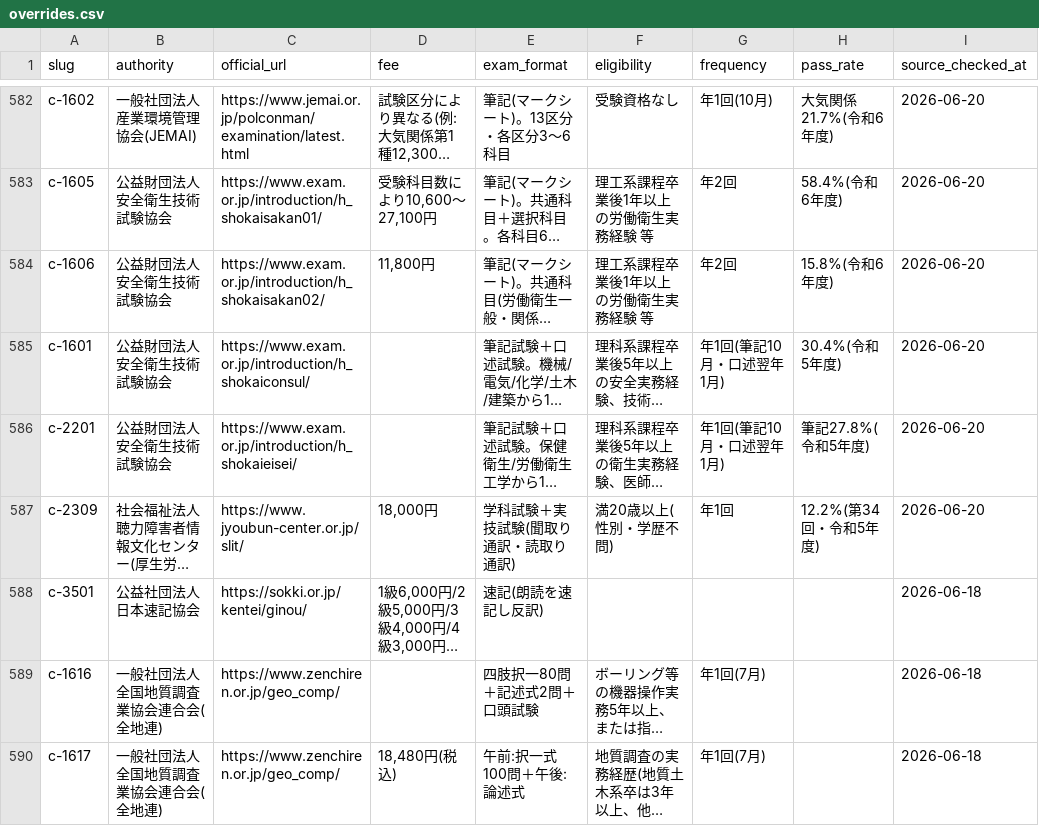
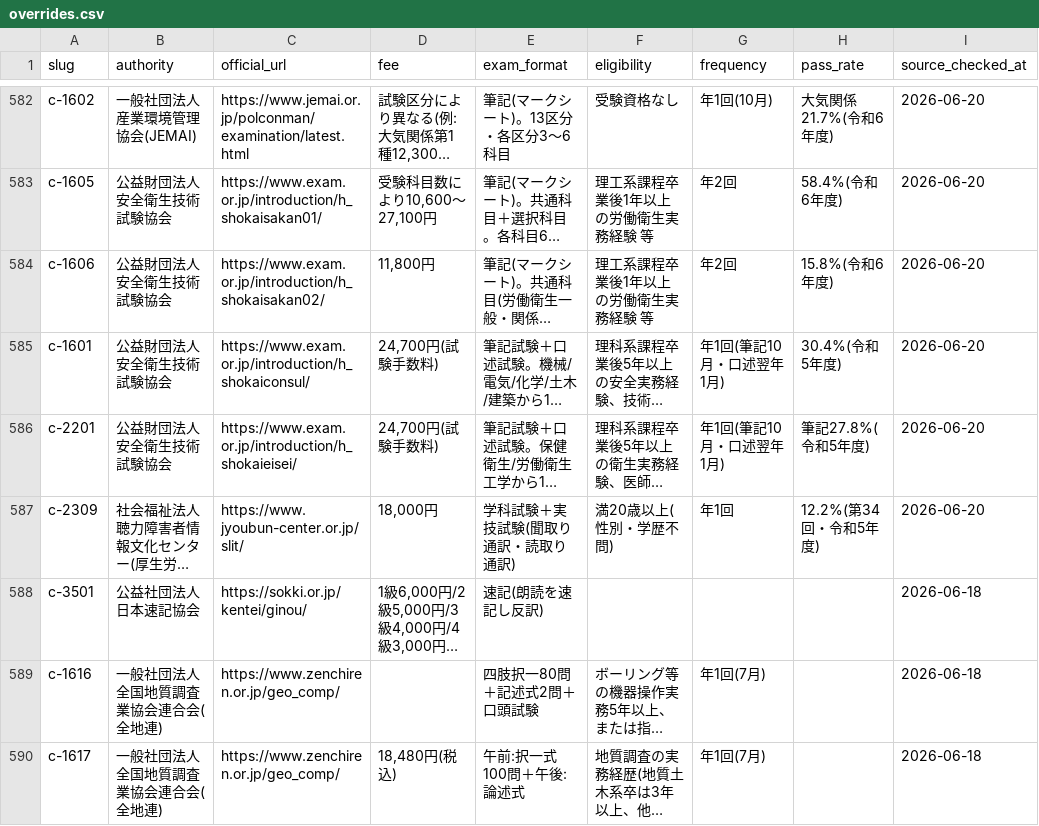
Before and after one commit to takkenshiken2026-sudo/shikaku-master, a CSV file: data/overrides.csv, drawn as a sheet; only a part is shown, gaps mark what is left out; long unchanged cells end in …; the diff covers the shown part only; the diff names each change by its address in the sheet, - before the commit and + after, or states it on an @@ line.

```diff
--- a/data/overrides.csv
+++ b/data/overrides.csv
-D585:D586 (fee): (empty)
+D585:D586 (fee): 24,700円(試験手数料)
```
Also changed, not shown: 28 edited cells elsewhere in this file, data/certifications.csv, 43 other files.
